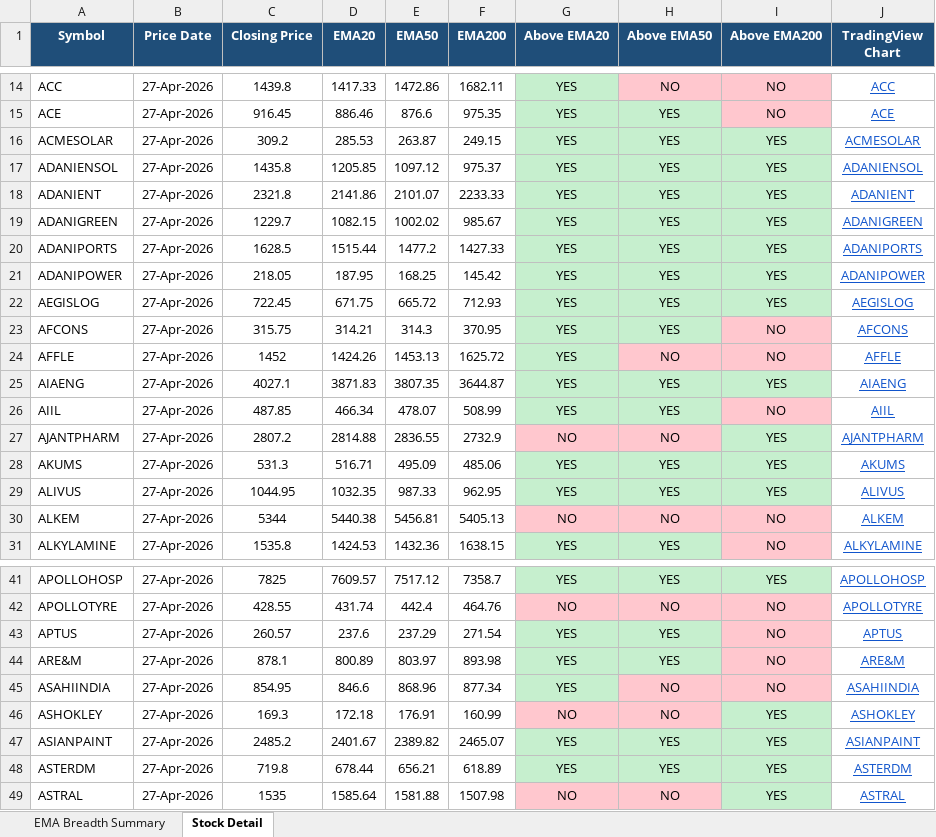
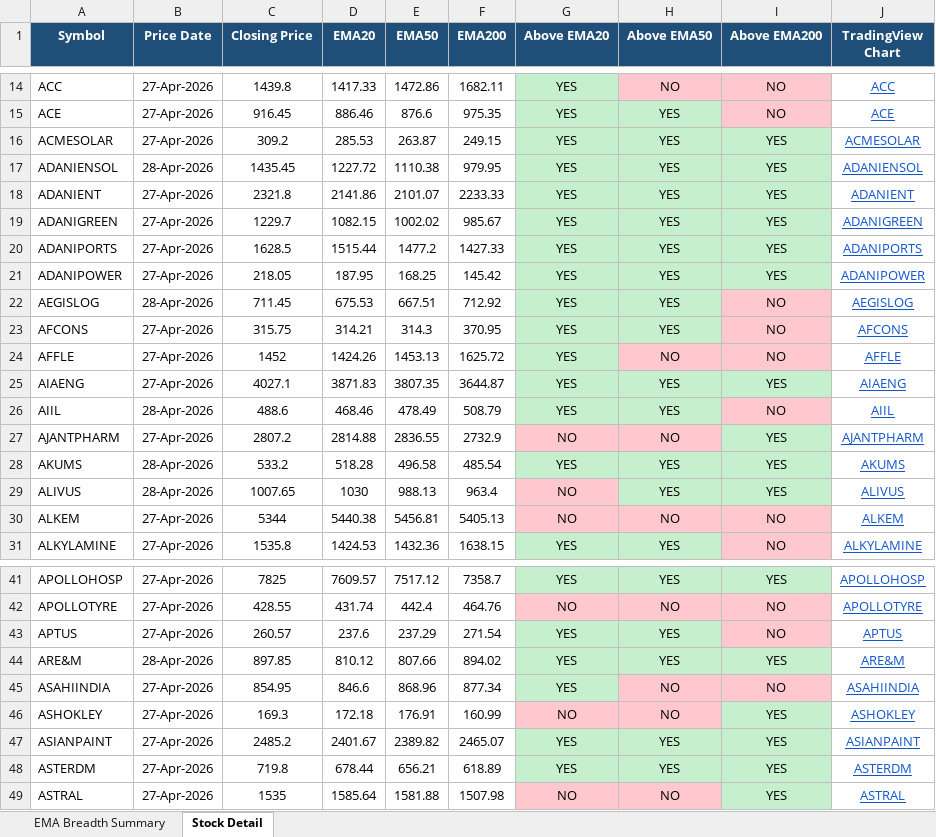
Before and after one commit to nikunj2021/EMA-Screener-, an Excel workbook: Report/EMAReport/nifty_500_ema_breadth.xlsx, sheet Stock Detail, drawn as a sheet; only a part is shown, gaps mark what is left out; values as stored, in another font and other column widths than the file's, no borders; the diff covers the shown part only; the diff names each change by its address in the sheet, - before the commit and + after, or states it on an @@ line.

```diff
--- a/Report/EMAReport/nifty_500_ema_breadth.xlsx (sheet Stock Detail)
+++ b/Report/EMAReport/nifty_500_ema_breadth.xlsx (sheet Stock Detail)
-B17 (Price Date): 27-Apr-2026
+B17 (Price Date): 28-Apr-2026
-C17 (Closing Price): 1435.8
+C17 (Closing Price): 1435.45
-D17 (EMA20): 1205.85
+D17 (EMA20): 1227.72
-E17 (EMA50): 1097.12
+E17 (EMA50): 1110.38
-F17 (EMA200): 975.37
+F17 (EMA200): 979.95
-B22 (Price Date): 27-Apr-2026
+B22 (Price Date): 28-Apr-2026
-C22 (Closing Price): 722.45
+C22 (Closing Price): 711.45
-D22 (EMA20): 671.75
+D22 (EMA20): 675.53
-E22 (EMA50): 665.72
+E22 (EMA50): 667.51
-F22 (EMA200): 712.93
+F22 (EMA200): 712.92
-I22 (Above EMA200): YES
+I22 (Above EMA200): NO
-I22 fill: #C6EFCE
+I22 fill: #FFC7CE
-B26 (Price Date): 27-Apr-2026
+B26 (Price Date): 28-Apr-2026
-C26 (Closing Price): 487.85
+C26 (Closing Price): 488.6
-D26 (EMA20): 466.34
+D26 (EMA20): 468.46
-E26 (EMA50): 478.07
+E26 (EMA50): 478.49
-F26 (EMA200): 508.99
+F26 (EMA200): 508.79
-B28:B29 (Price Date): 27-Apr-2026
+B28:B29 (Price Date): 28-Apr-2026
-C28 (Closing Price): 531.3
+C28 (Closing Price): 533.2
-D28 (EMA20): 516.71
+D28 (EMA20): 518.28
-E28 (EMA50): 495.09
+E28 (EMA50): 496.58
-F28 (EMA200): 485.06
+F28 (EMA200): 485.54
-C29 (Closing Price): 1044.95
+C29 (Closing Price): 1007.65
-D29 (EMA20): 1032.35
+D29 (EMA20): 1030
-E29 (EMA50): 987.33
+E29 (EMA50): 988.13
-F29 (EMA200): 962.95
+F29 (EMA200): 963.4
-G29 (Above EMA20): YES
+G29 (Above EMA20): NO
-G29 fill: #C6EFCE
+G29 fill: #FFC7CE
-B44 (Price Date): 27-Apr-2026
+B44 (Price Date): 28-Apr-2026
-C44 (Closing Price): 878.1
+C44 (Closing Price): 897.85
-D44 (EMA20): 800.89
+D44 (EMA20): 810.12
-E44 (EMA50): 803.97
+E44 (EMA50): 807.66
-F44 (EMA200): 893.98
+F44 (EMA200): 894.02
-I44 (Above EMA200): NO
+I44 (Above EMA200): YES
-I44 fill: #FFC7CE
+I44 fill: #C6EFCE
```
Also changed, not shown: 107 edited cells and cell formats elsewhere in this sheet, sheet EMA Breadth Summary, Report/EMAReport/Micro_250_ema_breadth.xlsx, Report/EMAReport/Micro_250_ema_breadth_history.xlsx, 4 other files.
